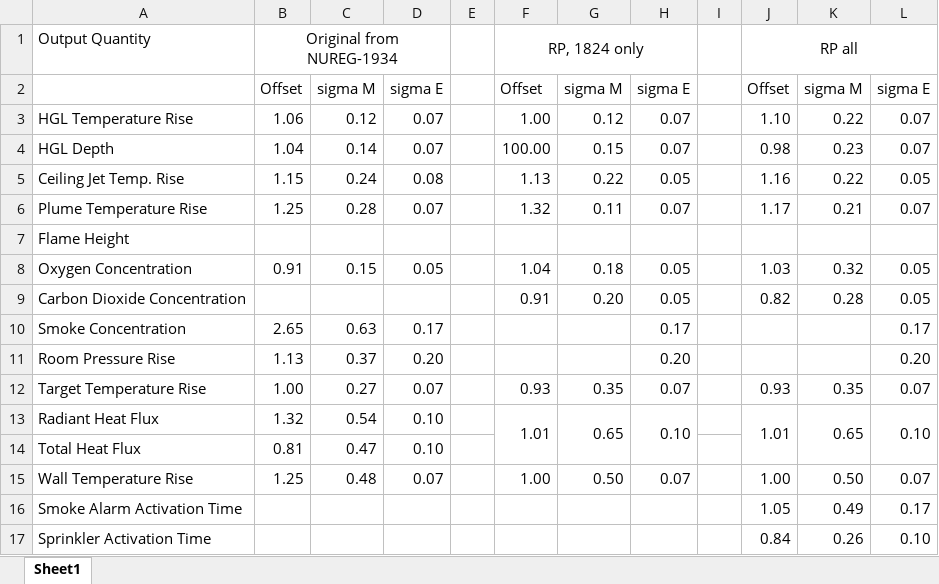
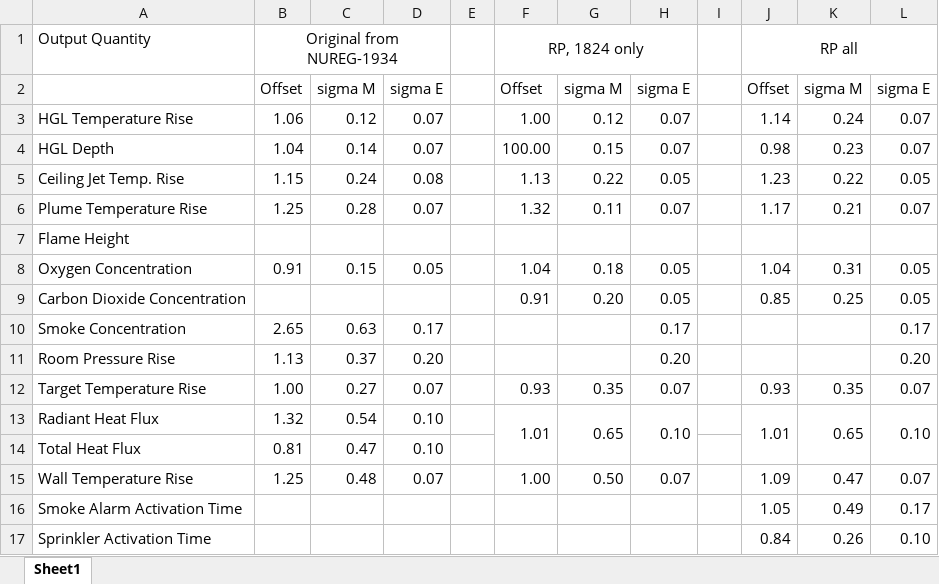
Before and after one commit to atwhaley/cfast, an Excel workbook: cfast/trunk/Validation/VandV Comparison.xlsx, sheet Sheet1, drawn as a sheet; values as stored, in another font and other column widths than the file's, no borders; the diff names each change by its address in the sheet, - before the commit and + after, or states it on an @@ line.

Commit message:
Validation: corrected error in runall.bat.  Updated values in V&V comparisons

```diff
--- a/cfast/trunk/Validation/VandV Comparison.xlsx (sheet Sheet1)
+++ b/cfast/trunk/Validation/VandV Comparison.xlsx (sheet Sheet1)
-J3: 1.10
+J3: 1.14
-K3: 0.22
+K3: 0.24
-J5: 1.16
+J5: 1.23
-J8: 1.03
+J8: 1.04
-K8: 0.32
+K8: 0.31
-J9: 0.82
+J9: 0.85
-K9: 0.28
+K9: 0.25
-J15: 1.00
+J15: 1.09
-K15: 0.50
+K15: 0.47
```
Also changed, not shown: 3 other files.
